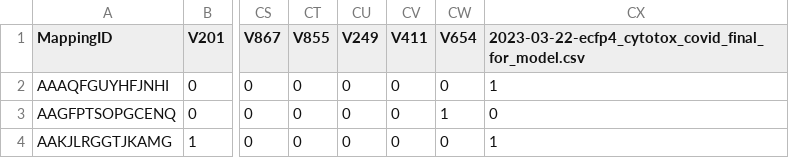
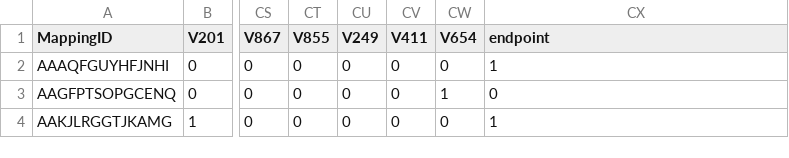
Before and after one commit to TX-2017/antivirals_prediction, a CSV file: cutoff_100_for QSAR models predict SARS-CoV_2.csv, drawn as a sheet; only a part is shown, gaps mark what is left out; the diff names each change by its address in the sheet, - before the commit and + after, or states it on an @@ line.

```diff
--- a/cutoff_100_for QSAR models predict SARS-CoV_2.csv
+++ b/cutoff_100_for QSAR models predict SARS-CoV_2.csv
-CX1: 2023-03-22-ecfp4_cytotox_covid_final_for_model.csv
+CX1: endpoint
```
Also changed, not shown: 1 other file.
